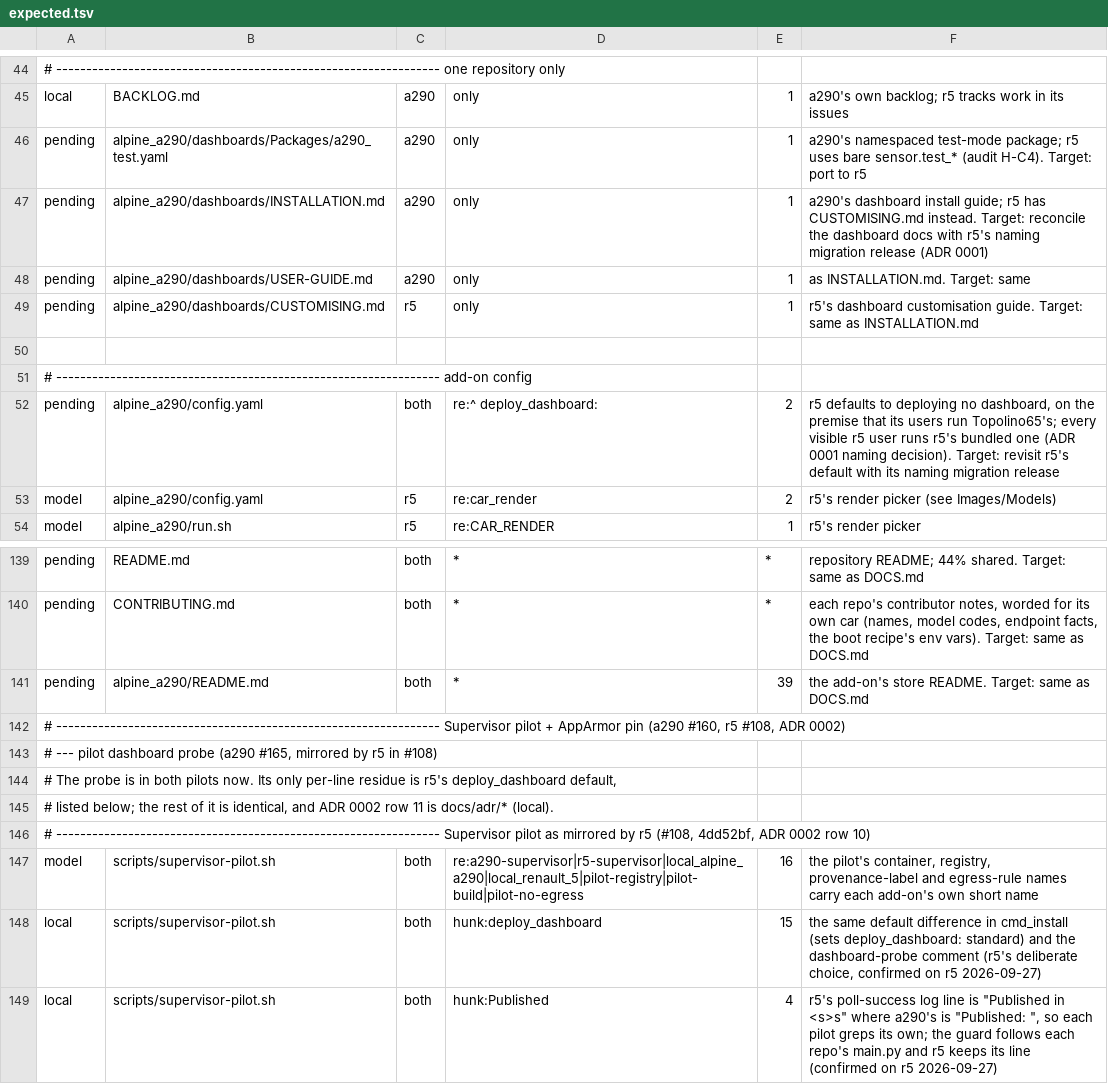
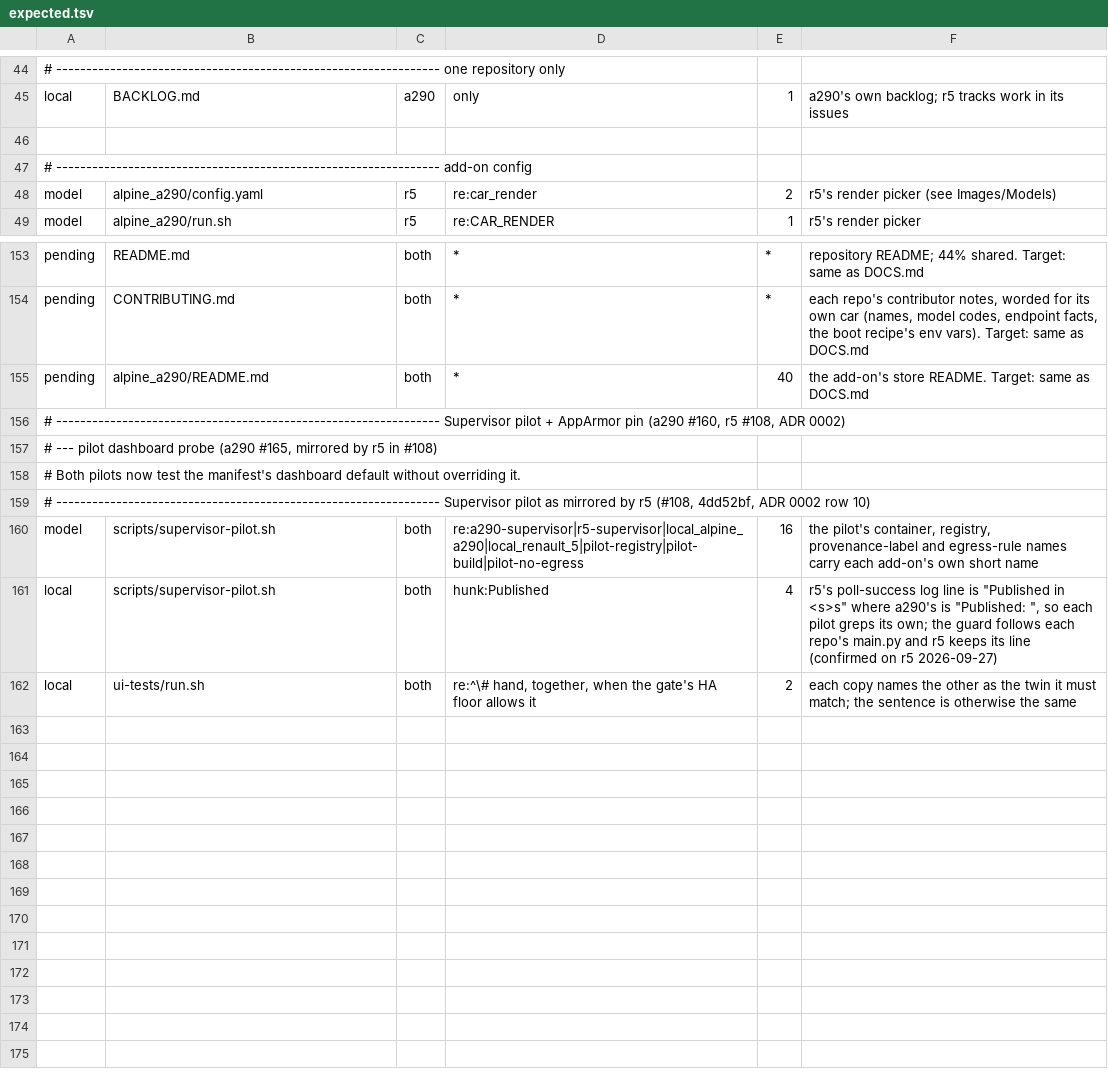
Before and after one commit to MatthewHobbs/r5-ha-addon, a TSV file: scripts/parity/expected.tsv, drawn as a sheet; only a part is shown, gaps mark what is left out; the shorter side is filled out with more unchanged rows; removed rows and columns are numbered as before the commit, all else as after; the diff covers the shown part only; the diff names each change by its address in the sheet, - before the commit and + after, or states it on an @@ line.

Commit message:
feat(dashboards): bundle namespaced test helpers and default to standard (#202)

```diff
--- a/scripts/parity/expected.tsv
+++ b/scripts/parity/expected.tsv
-row 46: pending | alpine_a290/dashboards/Packages/a290_test.yaml | a290 | only | 1 | a290's namespaced test-mode package; r5 uses bare sensor.test_* (audit H-C4). Target: port to r5
-row 47: pending | alpine_a290/dashboards/INSTALLATION.md | a290 | only | 1 | a290's dashboard install guide; r5 has CUSTOMISING.md instead. Target: reconcile the dashboard docs with r5's naming migration release (ADR 0001)
-row 48: pending | alpine_a290/dashboards/USER-GUIDE.md | a290 | only | 1 | as INSTALLATION.md. Target: same
-row 49: pending | alpine_a290/dashboards/CUSTOMISING.md | r5 | only | 1 | r5's dashboard customisation guide. Target: same as INSTALLATION.md
-row 52: pending | alpine_a290/config.yaml | both | re:^ deploy_dashboard: | 2 | r5 defaults to deploying no dashboard, on the premise that its users run Topolino65's; every visible r5 user runs r5's bundled one (ADR 0001 naming decision). Target: revisit r5's default with its naming migration release
-E155: 39
+E155: 40
-A158: # The probe is in both pilots now. Its only per-line residue is r5's deploy_dashboard default,
+A158: # Both pilots now test the manifest's dashboard default without overriding it.
-row 145: # listed below; the rest of it is identical, and ADR 0002 row 11 is docs/adr/* (local).
-row 148: local | scripts/supervisor-pilot.sh | both | hunk:deploy_dashboard | 15 | the same default difference in cmd_install (sets deploy_dashboard: standard) and the dashboard-probe comment (r5's deliberate choice, confirmed on r5 2026-09-27)
```
Also changed, not shown: 20 added rows, 1 removed row and 1 edited cell elsewhere in this file, scripts/parity/map.tsv, 14 other files.
